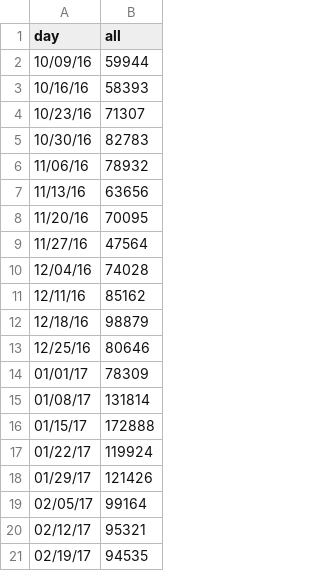
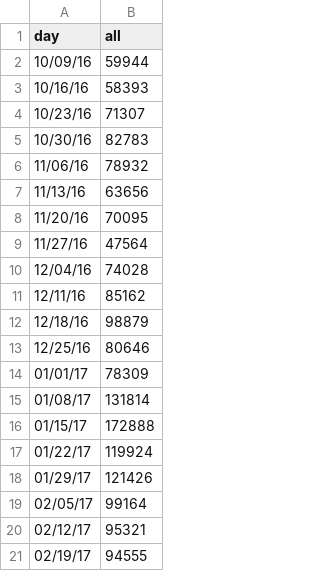
Before and after one commit to charwo/vets.gov-status, a CSV file: _data/core_users.csv, drawn as a sheet.

```diff
--- a/_data/core_users.csv
+++ b/_data/core_users.csv
@@ -20,2 +20,2 @@ day,all
 02/12/17,95321
-02/19/17,94535
+02/19/17,94555
```
Also changed, not shown: _data/claims_new.csv, _data/claims_users.csv, 17 other files.
